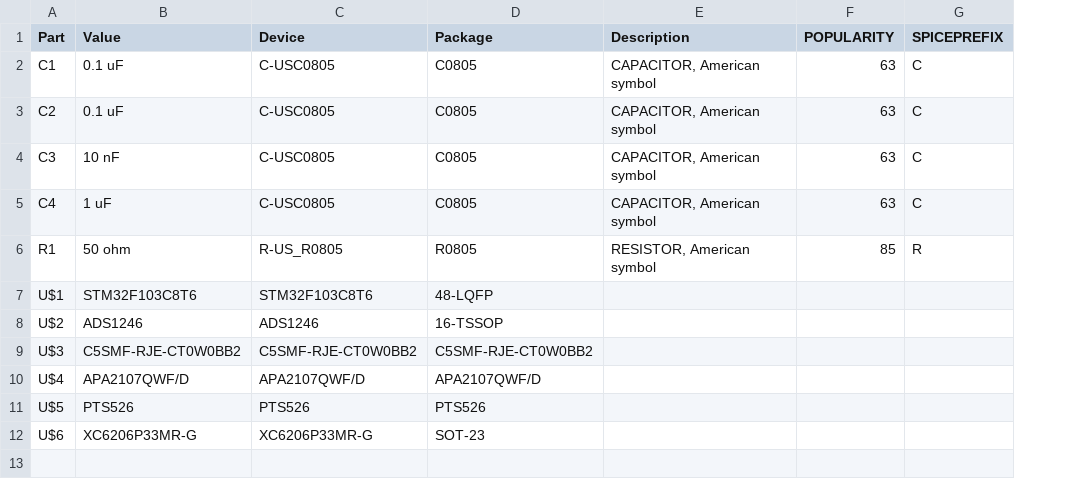
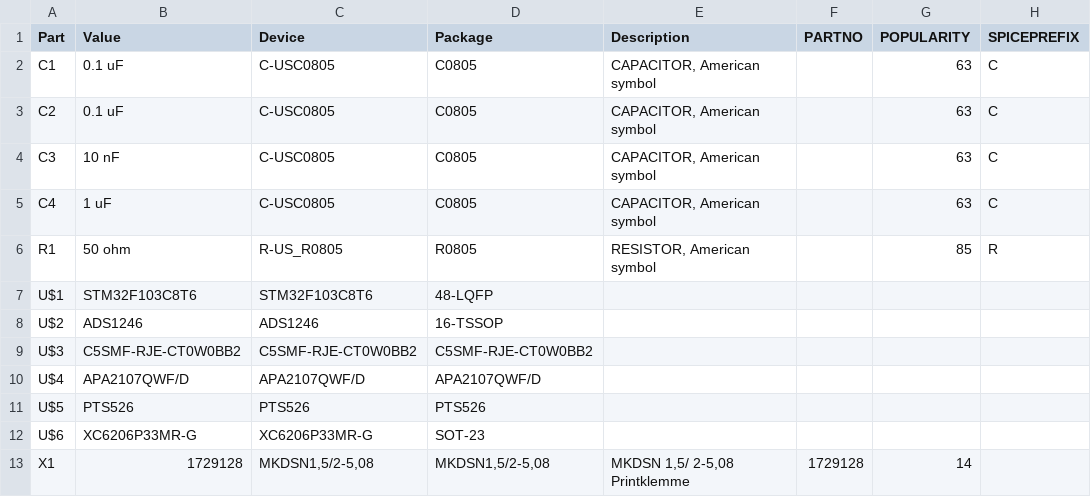
Before and after one commit to sebandrescastillo1/StepTrack, a CSV file: BOM_STEPTRACK_V1.csv, drawn as a sheet; the diff names each change by its address in the sheet, - before the commit and + after, or states it on an @@ line.

```diff
--- a/BOM_STEPTRACK_V1.csv
+++ b/BOM_STEPTRACK_V1.csv
+column F (PARTNO), empty
+row 13: X1 | 1729128 | MKDSN1,5/2-5,08 | MKDSN1,5/2-5,08 | MKDSN 1,5/ 2-5,08 Printklemme | 1729128 | 14
```
Also changed, not shown: 3 other files.
